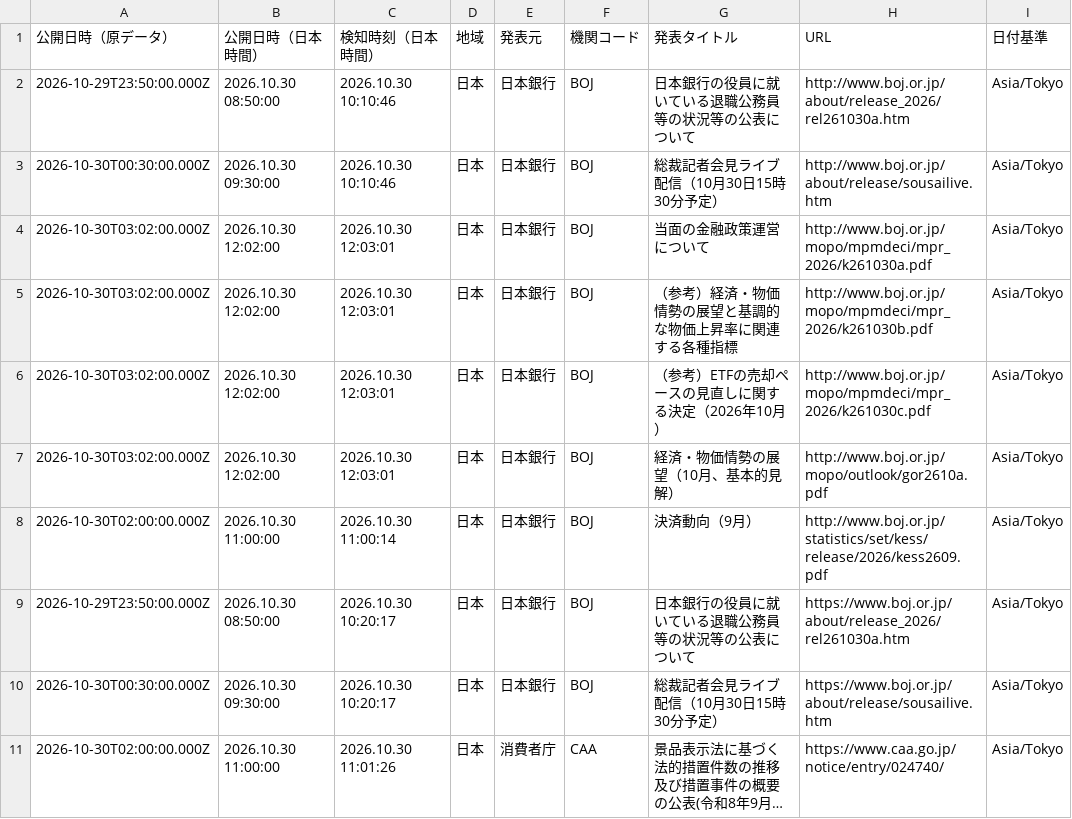
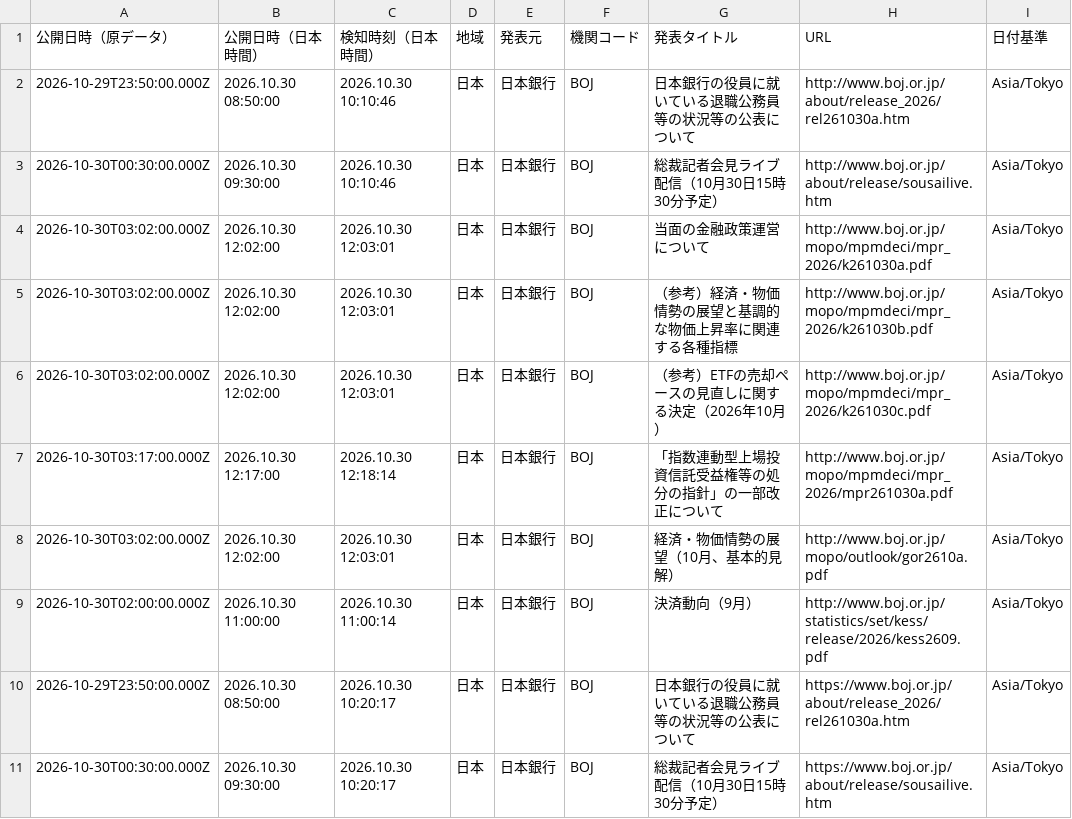
Before and after one commit to NewMill-cmd/kankocho-news-archive, a CSV file: data/jp/2026-10-30.csv, drawn as a sheet; only a part is shown; the shorter side is filled out with more unchanged rows; long unchanged cells end in …; the diff names each change by its address in the sheet, - before the commit and + after, or states it on an @@ line.

Commit message:
Archive jp news 2026-10-30

```diff
--- a/data/jp/2026-10-30.csv
+++ b/data/jp/2026-10-30.csv
+row 7: 2026-10-30T03:17:00.000Z | 2026.10.30 12:17:00 | 2026.10.30 12:18:14 | 日本 | 日本銀行 | BOJ | 「指数連動型上場投資信託受益権等の処分の指針」の一部改正について | http://www.boj.or.jp/mopo/mpmdeci/mpr_2026/mpr261030a.pdf | Asia/Tokyo
```
